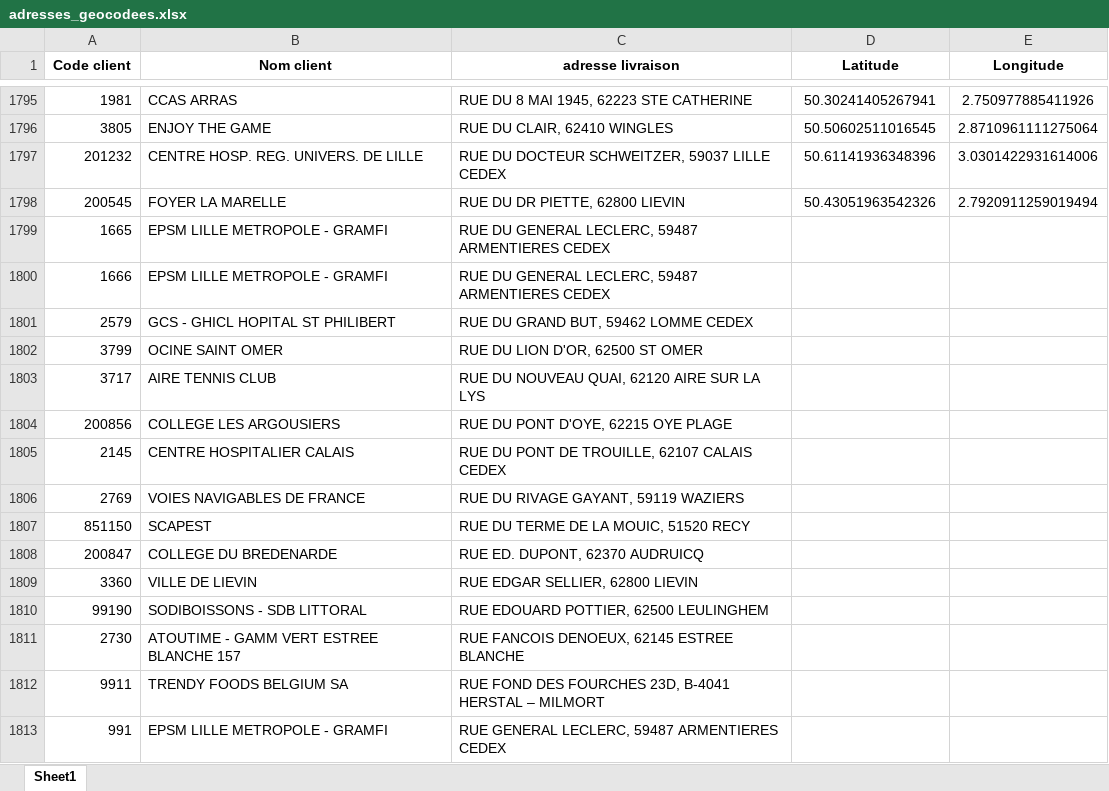
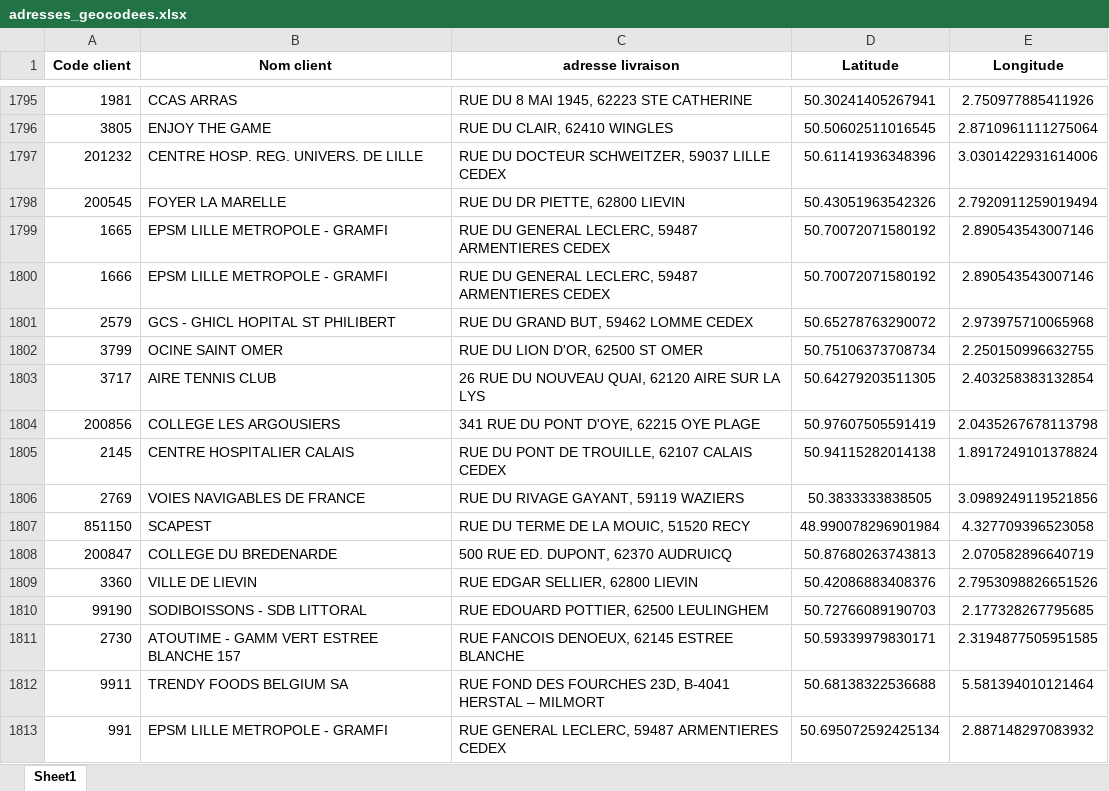
Before and after one commit to Fredericdrnl/maps, an Excel workbook: csv/adresses_geocodees.xlsx, sheet Sheet1, drawn as a sheet; only a part is shown, gaps mark what is left out; values as stored, in another font and other column widths than the file's, no borders; the diff covers the shown part only; the diff names each change by its address in the sheet, - before the commit and + after, or states it on an @@ line.

Commit message:
add all clients

```diff
--- a/csv/adresses_geocodees.xlsx (sheet Sheet1)
+++ b/csv/adresses_geocodees.xlsx (sheet Sheet1)
-D1799:D1800 (Latitude): (empty)
+D1799:D1800 (Latitude): 50.70072071580192
-E1799:E1800 (Longitude): (empty)
+E1799:E1800 (Longitude): 2.890543543007146
-D1801 (Latitude): (empty)
+D1801 (Latitude): 50.65278763290072
-E1801 (Longitude): (empty)
+E1801 (Longitude): 2.973975710065968
-D1802 (Latitude): (empty)
+D1802 (Latitude): 50.75106373708734
-E1802 (Longitude): (empty)
+E1802 (Longitude): 2.250150996632755
-C1803 (adresse livraison): RUE DU NOUVEAU QUAI, 62120 AIRE SUR LA LYS
+C1803 (adresse livraison): 26 RUE DU NOUVEAU QUAI, 62120 AIRE SUR LA LYS
-D1803 (Latitude): (empty)
+D1803 (Latitude): 50.64279203511305
-E1803 (Longitude): (empty)
+E1803 (Longitude): 2.403258383132854
-C1804 (adresse livraison): RUE DU PONT D'OYE, 62215 OYE PLAGE
+C1804 (adresse livraison): 341 RUE DU PONT D'OYE, 62215 OYE PLAGE
-D1804 (Latitude): (empty)
+D1804 (Latitude): 50.97607505591419
-E1804 (Longitude): (empty)
+E1804 (Longitude): 2.0435267678113798
-D1805 (Latitude): (empty)
+D1805 (Latitude): 50.94115282014138
-E1805 (Longitude): (empty)
+E1805 (Longitude): 1.8917249101378824
-D1806 (Latitude): (empty)
+D1806 (Latitude): 50.3833333838505
-E1806 (Longitude): (empty)
+E1806 (Longitude): 3.0989249119521856
-D1807 (Latitude): (empty)
+D1807 (Latitude): 48.990078296901984
-E1807 (Longitude): (empty)
+E1807 (Longitude): 4.327709396523058
-C1808 (adresse livraison): RUE ED. DUPONT, 62370 AUDRUICQ
+C1808 (adresse livraison): 500 RUE ED. DUPONT, 62370 AUDRUICQ
-D1808 (Latitude): (empty)
+D1808 (Latitude): 50.87680263743813
-E1808 (Longitude): (empty)
+E1808 (Longitude): 2.070582896640719
-D1809 (Latitude): (empty)
+D1809 (Latitude): 50.42086883408376
-E1809 (Longitude): (empty)
+E1809 (Longitude): 2.7953098826651526
-D1810 (Latitude): (empty)
+D1810 (Latitude): 50.72766089190703
-E1810 (Longitude): (empty)
+E1810 (Longitude): 2.177328267795685
-D1811 (Latitude): (empty)
+D1811 (Latitude): 50.59339979830171
-E1811 (Longitude): (empty)
+E1811 (Longitude): 2.3194877505951585
-D1812 (Latitude): (empty)
+D1812 (Latitude): 50.68138322536688
-E1812 (Longitude): (empty)
+E1812 (Longitude): 5.581394010121464
-D1813 (Latitude): (empty)
+D1813 (Latitude): 50.695072592425134
-E1813 (Longitude): (empty)
+E1813 (Longitude): 2.887148297083932
```
Also changed, not shown: 11 removed rows and 186 edited cells elsewhere in this sheet, 14 other files.
